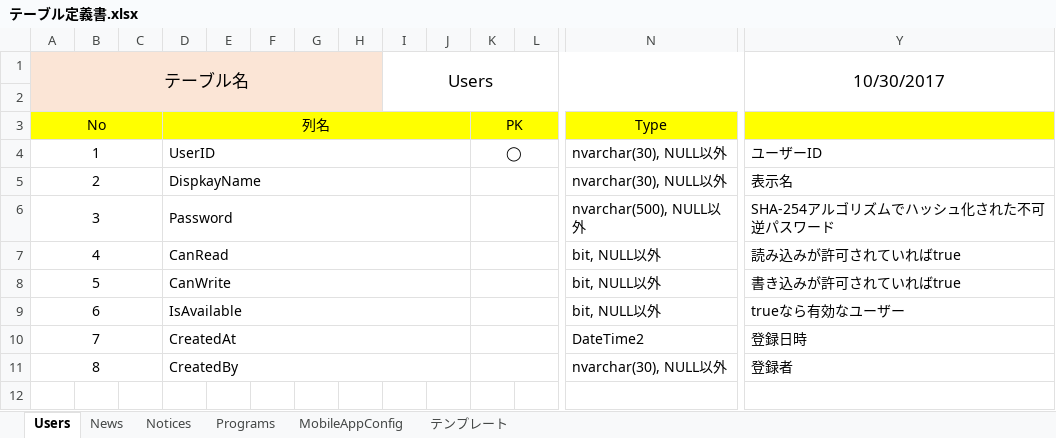
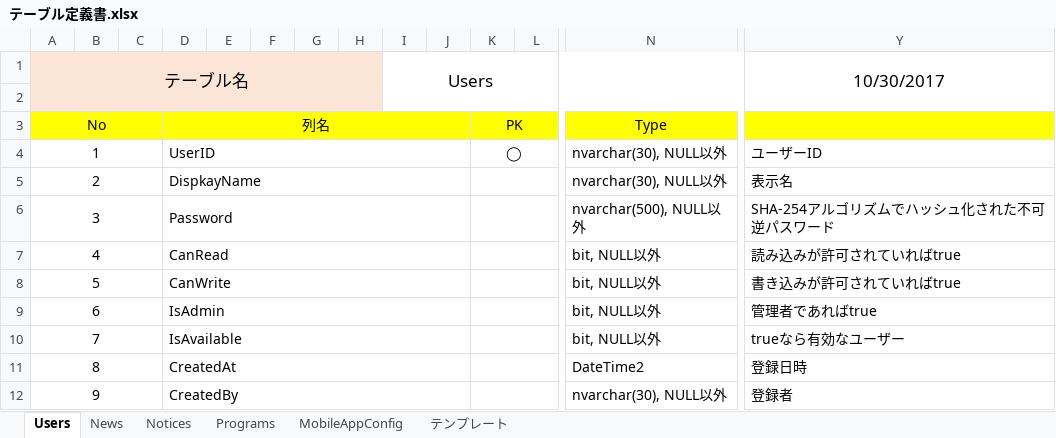
Before and after one commit to 07JP27/17nsj, an Excel workbook: doc/テーブル定義書.xlsx, sheet Users, drawn as a sheet; only a part is shown, gaps mark what is left out; values as stored, in another font and other column widths than the file's, no borders; addresses are those after the commit; rows hold the shown columns only; the diff names each change by its address in the sheet, - before the commit and + after, or states it on an @@ line.

Commit message:
テーブル定義書の更新
IsAdminフラグの追加

```diff
--- a/doc/テーブル定義書.xlsx (sheet Users)
+++ b/doc/テーブル定義書.xlsx (sheet Users)
+row 9: 6 |  |  | IsAdmin |  |  |  |  |  |  |  |  | bit, NULL以外 | 管理者であればtrue
@@ column A (テーブル名) renumbered from row 10 down @@
```
Also changed, not shown: sheet Programs, sheet Notices, sheet News, sheet MobileAppConfig, 1 other file.
